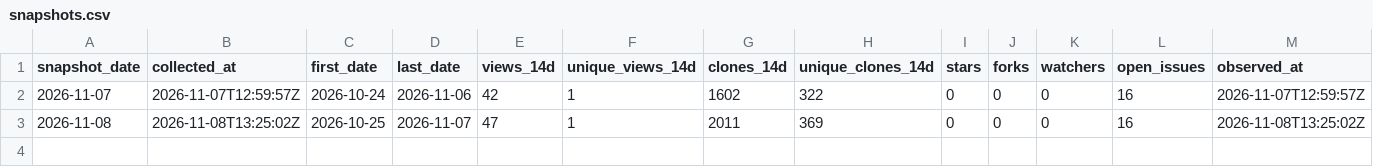
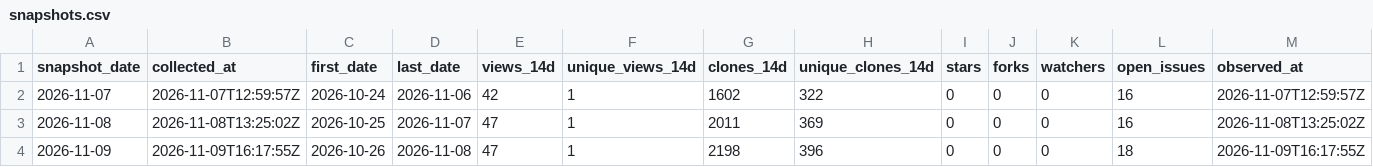
Before and after one commit to danielep71/K-NSFR, a CSV file: data/snapshots.csv, drawn as a sheet; the diff names each change by its address in the sheet, - before the commit and + after, or states it on an @@ line.

```diff
--- a/data/snapshots.csv
+++ b/data/snapshots.csv
+row 4: 2026-11-09 | 2026-11-09T16:17:55Z | 2026-10-26 | 2026-11-08 | 47 | 1 | 2198 | 396 | 0 | 0 | 0 | 18 | 2026-11-09T16:17:55Z
```
Also changed, not shown: data/daily.csv, data/paths.csv, 2 other files.
